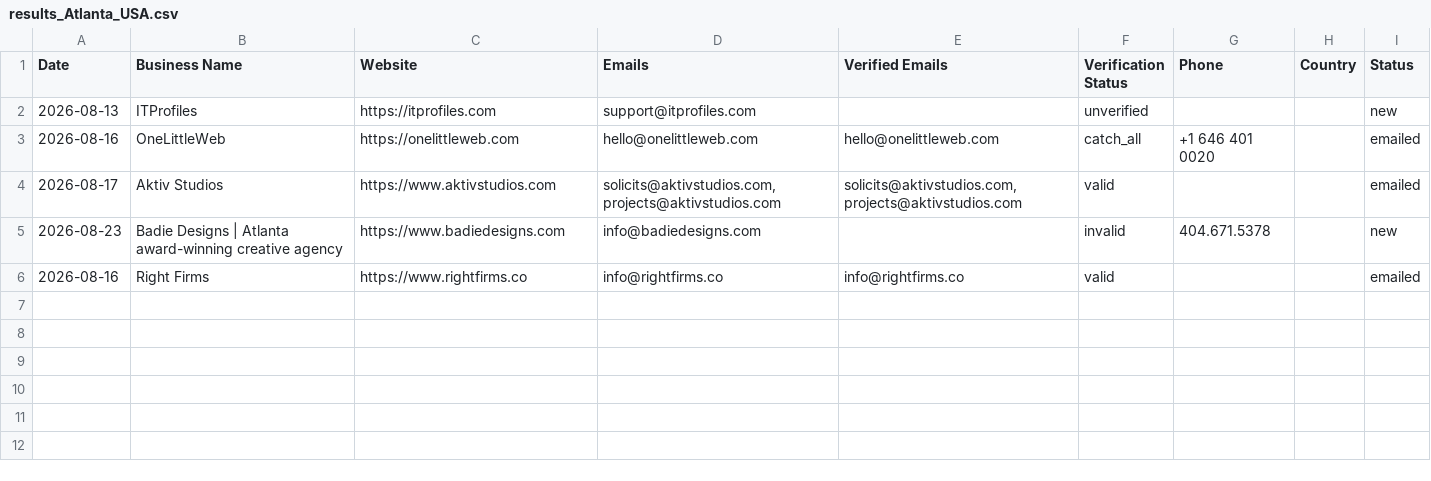
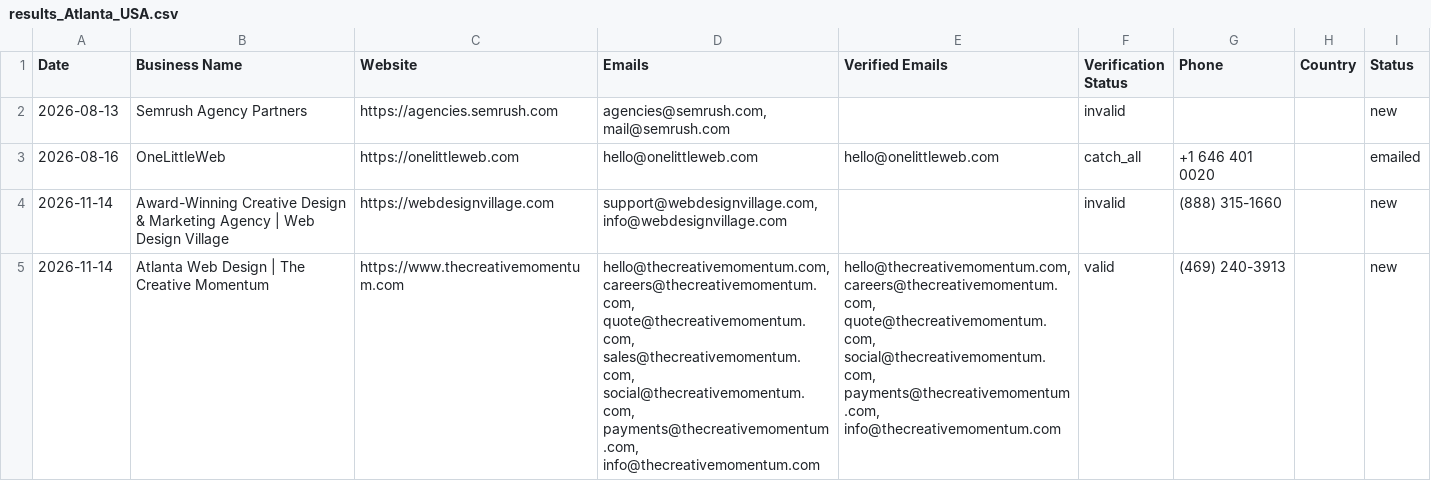
Before and after one commit to zestmastral-glitch/AI-B2B-Lead-Finder, a CSV file: data/results_Atlanta_USA.csv, drawn as a sheet; removed rows and columns are numbered as before the commit, all else as after; the diff names each change by its address in the sheet, - before the commit and + after, or states it on an @@ line.

```diff
--- a/data/results_Atlanta_USA.csv
+++ b/data/results_Atlanta_USA.csv
-row 2: 2026-08-13 | ITProfiles | https://itprofiles.com | support@itprofiles.com |  | unverified |  |  | new
+row 2: 2026-08-13 | Semrush Agency Partners | https://agencies.semrush.com | agencies@semrush.com, mail@semrush.com |  | invalid |  |  | new
-row 4: 2026-08-17 | Aktiv Studios | https://www.aktivstudios.com | solicits@aktivstudios.com, projects@aktivstudios.com | solicits@aktivstudios.com, projects@aktivstudios.com | valid |  |  | emailed
-row 5: 2026-08-23 | Badie Designs | Atlanta award-winning creative agency | https://www.badiedesigns.com | info@badiedesigns.com |  | invalid | 404.671.5378 |  | new
-row 6: 2026-08-16 | Right Firms | https://www.rightfirms.co | info@rightfirms.co | info@rightfirms.co | valid |  |  | emailed
+row 4: 2026-11-14 | Award-Winning Creative Design & Marketing Agency | Web Design Village | https://webdesignvillage.com | support@webdesignvillage.com, info@webdesignvillage.com |  | invalid | (888) 315-1660 |  | new
+row 5: 2026-11-14 | Atlanta Web Design | The Creative Momentum | https://www.thecreativemomentum.com | hello@thecreativemomentum.com, careers@thecreativemomentum.com, quote@thecreativemomentum.com, sales@thecreativemomentum.com, social@thecreativemomentum.com, payments@thecreativemomentum.com, info@thecreativemomentum.com | hello@thecreativemomentum.com, careers@thecreativemomentum.com, quote@thecreativemomentum.com, social@thecreativemomentum.com, payments@thecreativemomentum.com, info@thecreativemomentum.com | valid | (469) 240-3913 |  | new
```
Also changed, not shown: 2 other files.
